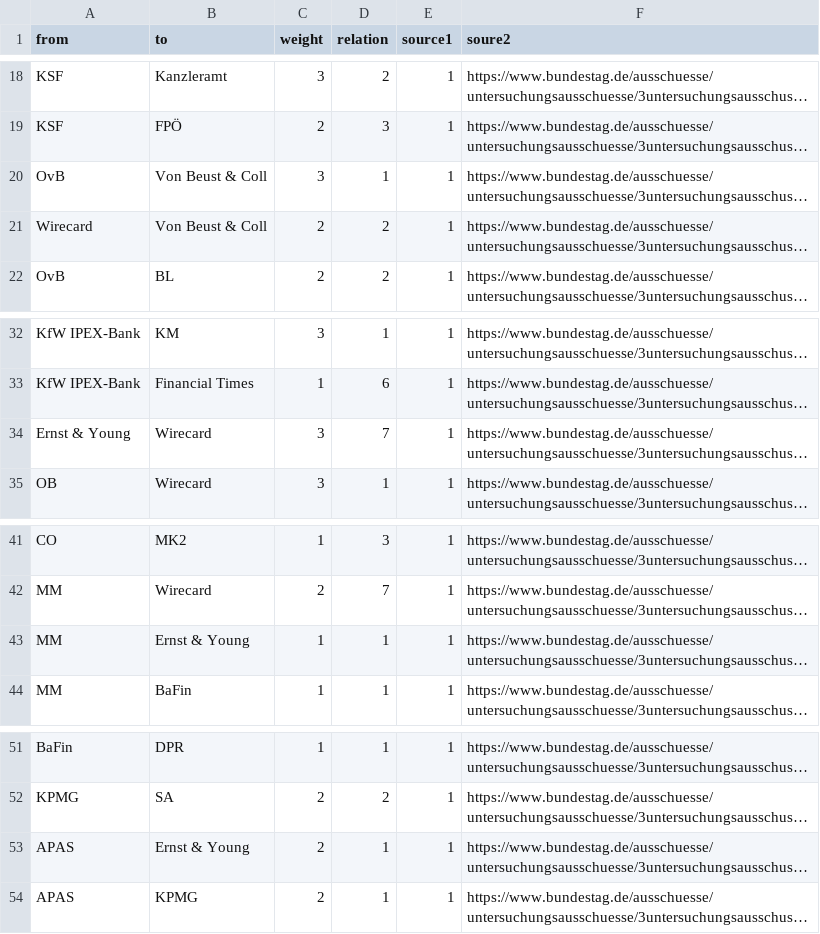
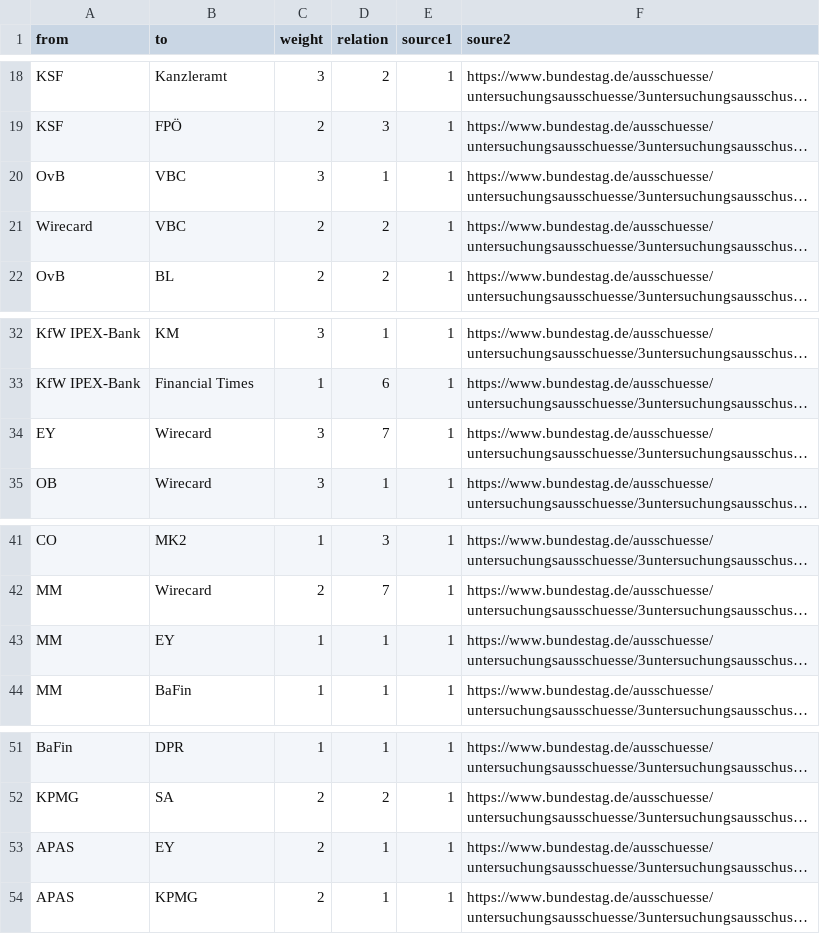
Before and after one commit to elenagrunow/SNA, a CSV file: wirecard/network/edge.csv, drawn as a sheet; only a part is shown, gaps mark what is left out; long unchanged cells end in …; the diff names each change by its address in the sheet, - before the commit and + after, or states it on an @@ line.

```diff
--- a/wirecard/network/edge.csv
+++ b/wirecard/network/edge.csv
-B20:B21 (to): Von Beust & Coll
+B20:B21 (to): VBC
-A34 (from): Ernst & Young
+A34 (from): EY
-B43 (to): Ernst & Young
+B43 (to): EY
-B53 (to): Ernst & Young
+B53 (to): EY
```
Also changed, not shown: wirecard/network/node.csv.
